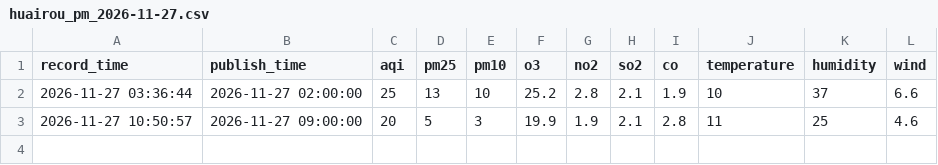
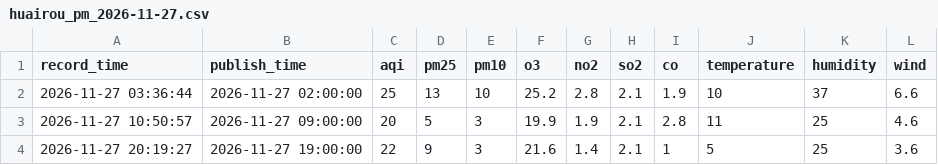
Before and after one commit to 5sncwcvt4h-star/huairouPM, a CSV file: data/2026-11/huairou_pm_2026-11-27.csv, drawn as a sheet.

```diff
--- a/data/2026-11/huairou_pm_2026-11-27.csv
+++ b/data/2026-11/huairou_pm_2026-11-27.csv
@@ -3 +3,2 @@
 2026-11-27 10:50:57,2026-11-27 09:00:00,20,5,3,19.9,1.9,2.1,2.8,11,25,4.6
+2026-11-27 20:19:27,2026-11-27 19:00:00,22,9,3,21.6,1.4,2.1,1,5,25,3.6
```
